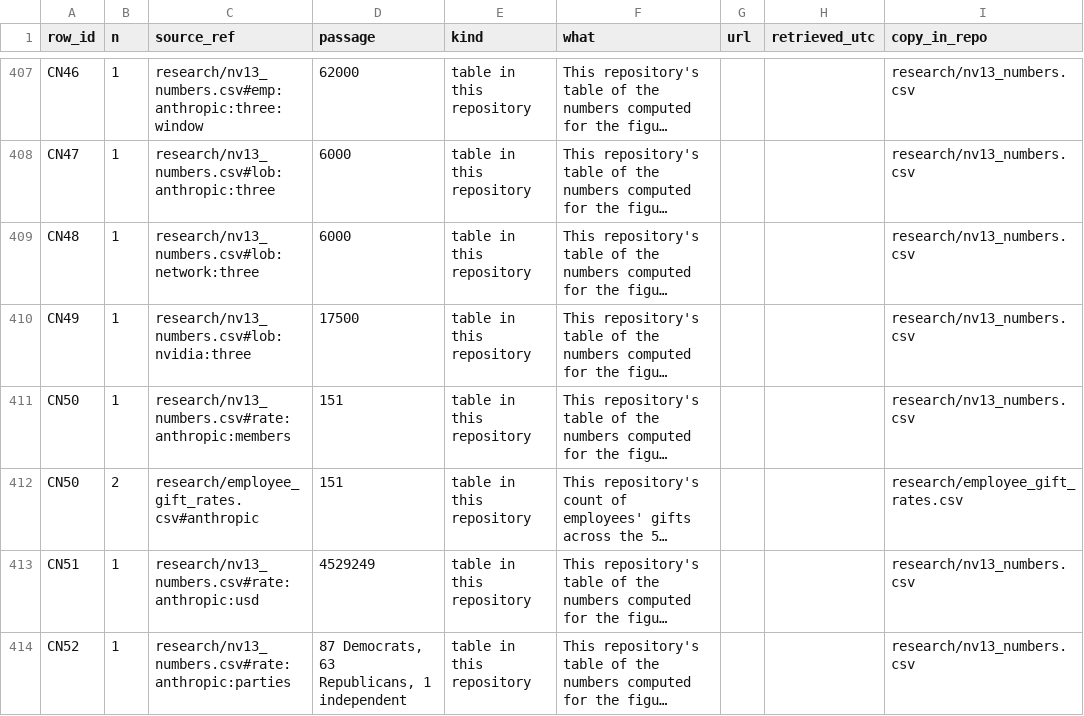
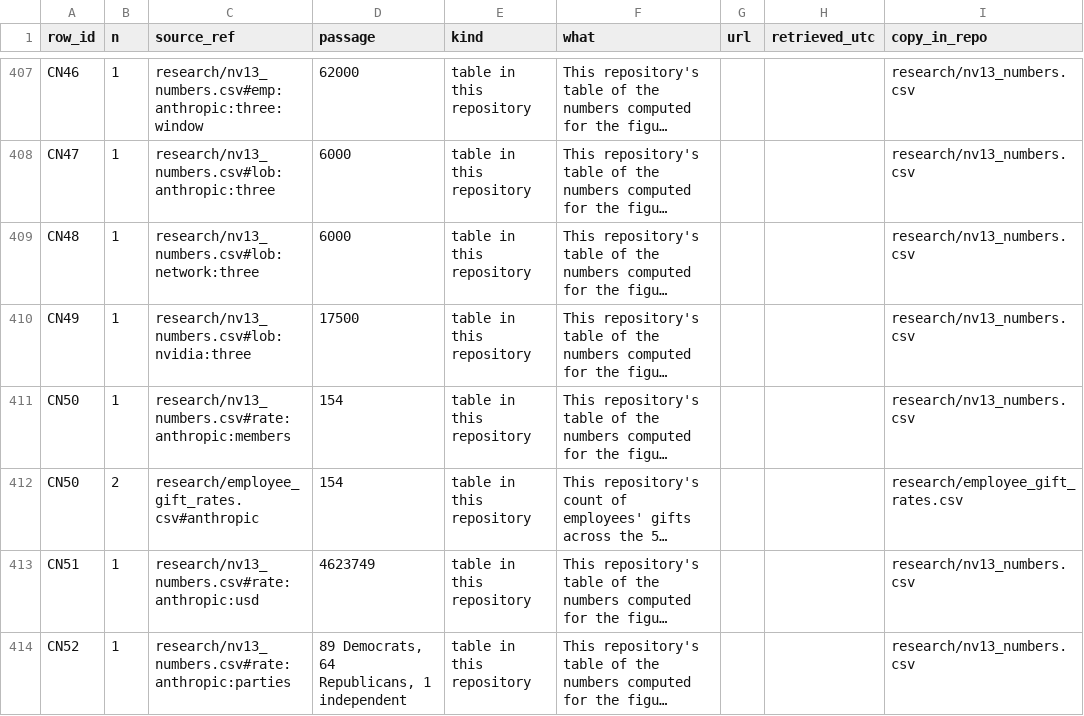
Before and after one commit to kevinnbass/huang-three-chairmen-ties, a TSV file: research/evidence.tsv, drawn as a sheet; only a part is shown, gaps mark what is left out; long unchanged cells end in …; the diff covers the shown part only; the diff names each change by its address in the sheet, - before the commit and + after, or states it on an @@ line.

```diff
--- a/research/evidence.tsv
+++ b/research/evidence.tsv
-D411:D412 (passage): 151
+D411:D412 (passage): 154
-D413 (passage): 4529249
+D413 (passage): 4623749
-D414 (passage): 87 Democrats, 63 Republicans, 1 independent
+D414 (passage): 89 Democrats, 64 Republicans, 1 independent
```
Also changed, not shown: 5 edited cells elsewhere in this file, research/committee_keys.csv, research/employee_gift_rates.csv, 11 other files.
